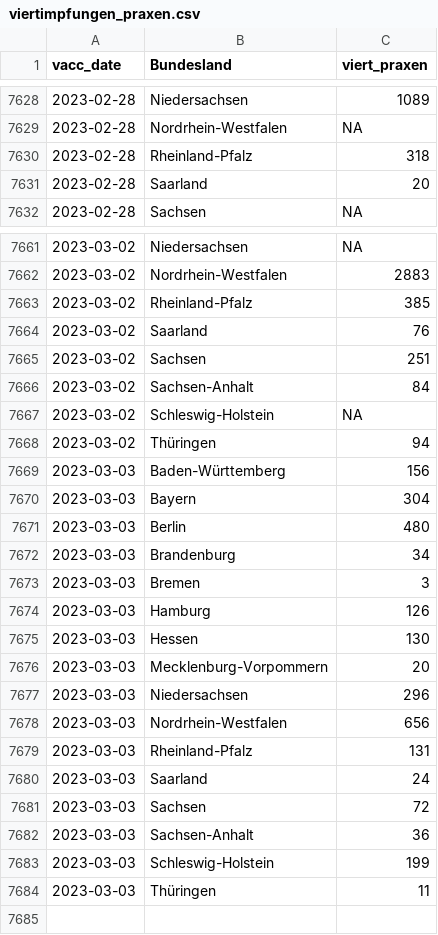
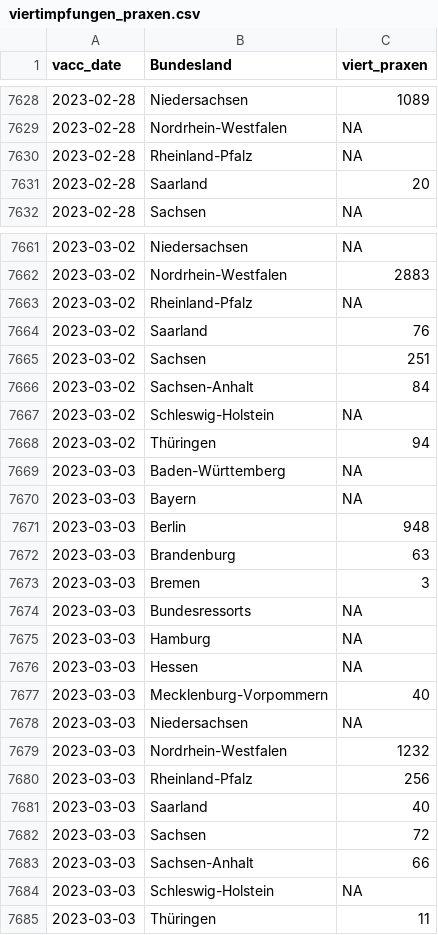
Before and after one commit to zidatalab/covid19dashboard, a CSV file: data/impfdax/viertimpfungen_praxen.csv, drawn as a sheet; only a part is shown, gaps mark what is left out.

```diff
--- a/data/impfdax/viertimpfungen_praxen.csv
+++ b/data/impfdax/viertimpfungen_praxen.csv
@@ -7629,3 +7629,3 @@ vacc_date,Bundesland,viert_praxen
 2023-02-28,Nordrhein-Westfalen,NA
-2023-02-28,Rheinland-Pfalz,318
+2023-02-28,Rheinland-Pfalz,NA
 2023-02-28,Saarland,20
@@ -7662,3 +7662,3 @@ vacc_date,Bundesland,viert_praxen
 2023-03-02,Nordrhein-Westfalen,2883
-2023-03-02,Rheinland-Pfalz,385
+2023-03-02,Rheinland-Pfalz,NA
 2023-03-02,Saarland,76
@@ -7668,17 +7668,18 @@ vacc_date,Bundesland,viert_praxen
 2023-03-02,Thüringen,94
-2023-03-03,Baden-Württemberg,156
-2023-03-03,Bayern,304
-2023-03-03,Berlin,480
-2023-03-03,Brandenburg,34
+2023-03-03,Baden-Württemberg,NA
+2023-03-03,Bayern,NA
+2023-03-03,Berlin,948
+2023-03-03,Brandenburg,63
 2023-03-03,Bremen,3
-2023-03-03,Hamburg,126
-2023-03-03,Hessen,130
-2023-03-03,Mecklenburg-Vorpommern,20
-2023-03-03,Niedersachsen,296
-2023-03-03,Nordrhein-Westfalen,656
-2023-03-03,Rheinland-Pfalz,131
-2023-03-03,Saarland,24
+2023-03-03,Bundesressorts,NA
+2023-03-03,Hamburg,NA
+2023-03-03,Hessen,NA
+2023-03-03,Mecklenburg-Vorpommern,40
+2023-03-03,Niedersachsen,NA
+2023-03-03,Nordrhein-Westfalen,1232
+2023-03-03,Rheinland-Pfalz,256
+2023-03-03,Saarland,40
 2023-03-03,Sachsen,72
-2023-03-03,Sachsen-Anhalt,36
-2023-03-03,Schleswig-Holstein,199
+2023-03-03,Sachsen-Anhalt,66
+2023-03-03,Schleswig-Holstein,NA
 2023-03-03,Thüringen,11
```
Also changed, not shown: data/moderna_auffr.csv, data/tabledata/alle_impfungen_tag_bl_serie_rki.csv, 3 other files.
